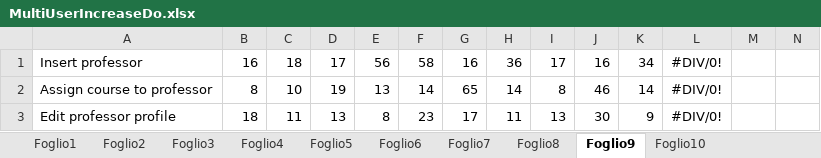
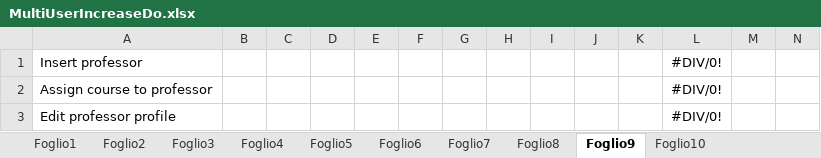
Before and after one commit to mattiamarilli/unifi_phd, an Excel workbook: documentation/MultiUserIncreaseDo.xlsx, sheet Foglio9, drawn as a sheet; only a part is shown; values as stored, in another font and other column widths than the file's, no borders; the diff covers the shown part only; the diff names each change by its address in the sheet, - before the commit and + after, or states it on an @@ line.

```diff
--- a/documentation/MultiUserIncreaseDo.xlsx (sheet Foglio9)
+++ b/documentation/MultiUserIncreaseDo.xlsx (sheet Foglio9)
-B1: 16
+B1: (empty)
-C1: 18
+C1: (empty)
-D1: 17
+D1: (empty)
-E1: 56
+E1: (empty)
-F1: 58
+F1: (empty)
-G1: 16
+G1: (empty)
-H1: 36
+H1: (empty)
-I1: 17
+I1: (empty)
-J1: 16
+J1: (empty)
-K1: 34
+K1: (empty)
-B2: 8
+B2: (empty)
-C2: 10
+C2: (empty)
-D2: 19
+D2: (empty)
-E2: 13
+E2: (empty)
-F2: 14
+F2: (empty)
-G2: 65
+G2: (empty)
-H2: 14
+H2: (empty)
-I2: 8
+I2: (empty)
-J2: 46
+J2: (empty)
-K2: 14
+K2: (empty)
-B3: 18
+B3: (empty)
-C3: 11
+C3: (empty)
-D3: 13
+D3: (empty)
-E3: 8
+E3: (empty)
-F3: 23
+F3: (empty)
-G3: 17
+G3: (empty)
-H3: 11
+H3: (empty)
-I3: 13
+I3: (empty)
-J3: 30
+J3: (empty)
-K3: 9
+K3: (empty)
```
Also changed, not shown: 260 edited cells elsewhere in this sheet, sheet Foglio7, sheet Foglio5, sheet Foglio3, sheet Foglio6, sheet Foglio1, sheet Foglio2, 3 more sheets, documentation/MultiUserIncreaseOc.xlsx, documentation/MultiUserIncreasePr.xlsx, 5 other files.
